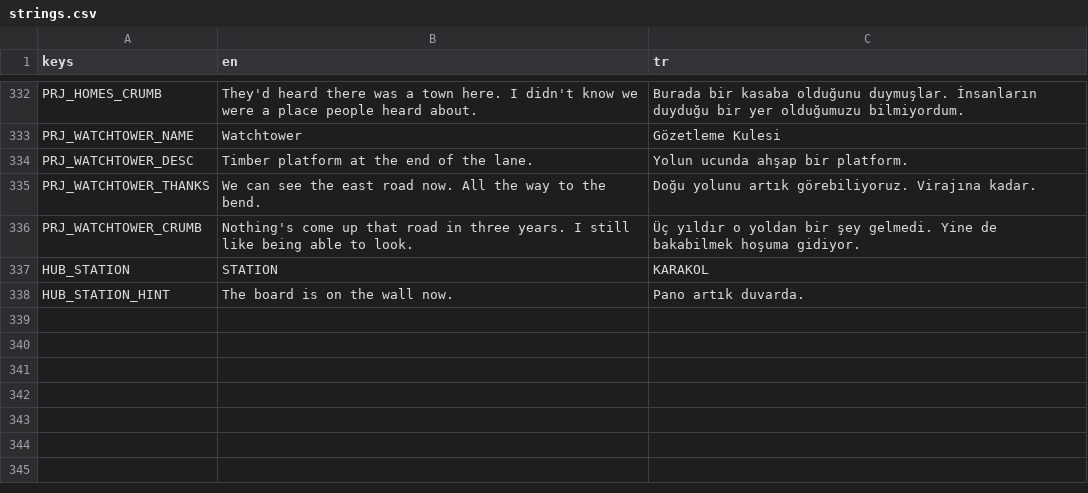
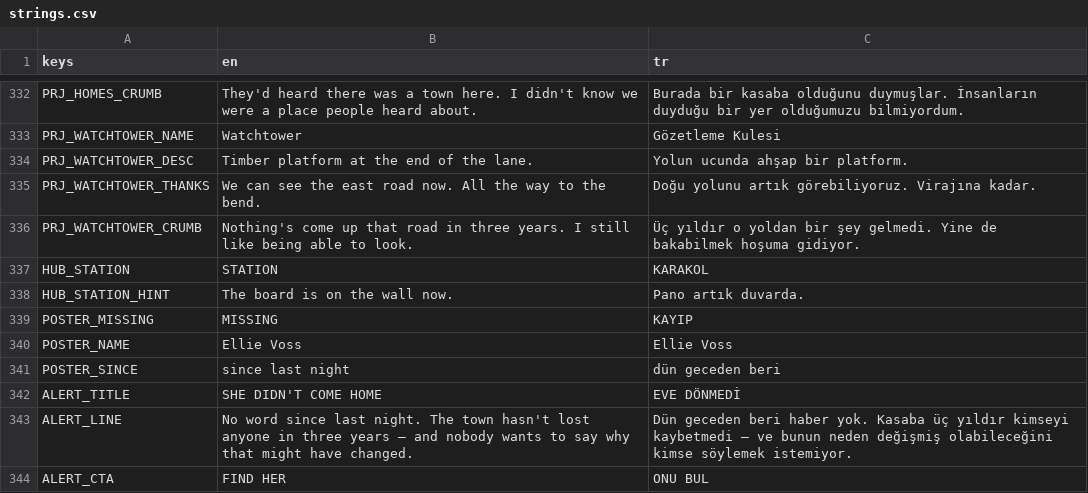
Before and after one commit to osdeniz/underthelawn, a CSV file: i18n/strings.csv, drawn as a sheet; only a part is shown, gaps mark what is left out.

```diff
--- a/i18n/strings.csv
+++ b/i18n/strings.csv
@@ -338 +338,7 @@ HUB_STATION,STATION,KARAKOL
 HUB_STATION_HINT,The board is on the wall now.,Pano artık duvarda.
+POSTER_MISSING,MISSING,KAYIP
+POSTER_NAME,Ellie Voss,Ellie Voss
+POSTER_SINCE,since last night,dün geceden beri
+ALERT_TITLE,SHE DIDN'T COME HOME,EVE DÖNMEDİ
+ALERT_LINE,"No word since last night. The town hasn't lost anyone in three years — and nobody wants to say why that might have changed.","Dün geceden beri haber yok. Kasaba üç yıldır kimseyi kaybetmedi — ve bunun neden değişmiş olabileceğini kimse söylemek istemiyor."
+ALERT_CTA,FIND HER,ONU BUL
```
Also changed, not shown: 21 other files.
